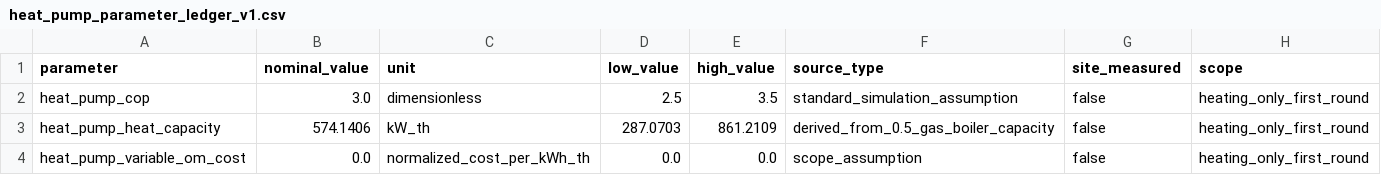
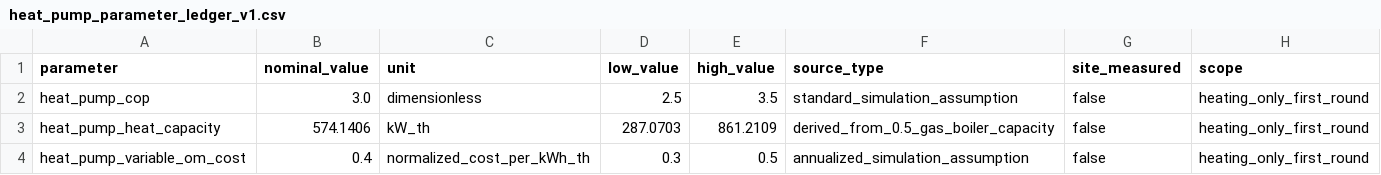
Before and after one commit to zhangzhangqianqian/paper_code, a CSV file: frame/configs/heat_pump_parameter_ledger_v1.csv, drawn as a sheet.

Commit message:
fix: calibrate heat pump cost-carbon frontier

```diff
--- a/frame/configs/heat_pump_parameter_ledger_v1.csv
+++ b/frame/configs/heat_pump_parameter_ledger_v1.csv
@@ -3,2 +3,2 @@ heat_pump_cop,3.0,dimensionless,2.5,3.5,standard_simulation_assumption,false,hea
 heat_pump_heat_capacity,574.1406,kW_th,287.0703,861.2109,derived_from_0.5_gas_boiler_capacity,false,heating_only_first_round
-heat_pump_variable_om_cost,0.0,normalized_cost_per_kWh_th,0.0,0.0,scope_assumption,false,heating_only_first_round
+heat_pump_variable_om_cost,0.4,normalized_cost_per_kWh_th,0.3,0.5,annualized_simulation_assumption,false,heating_only_first_round
```
Also changed, not shown: 6 other files.
